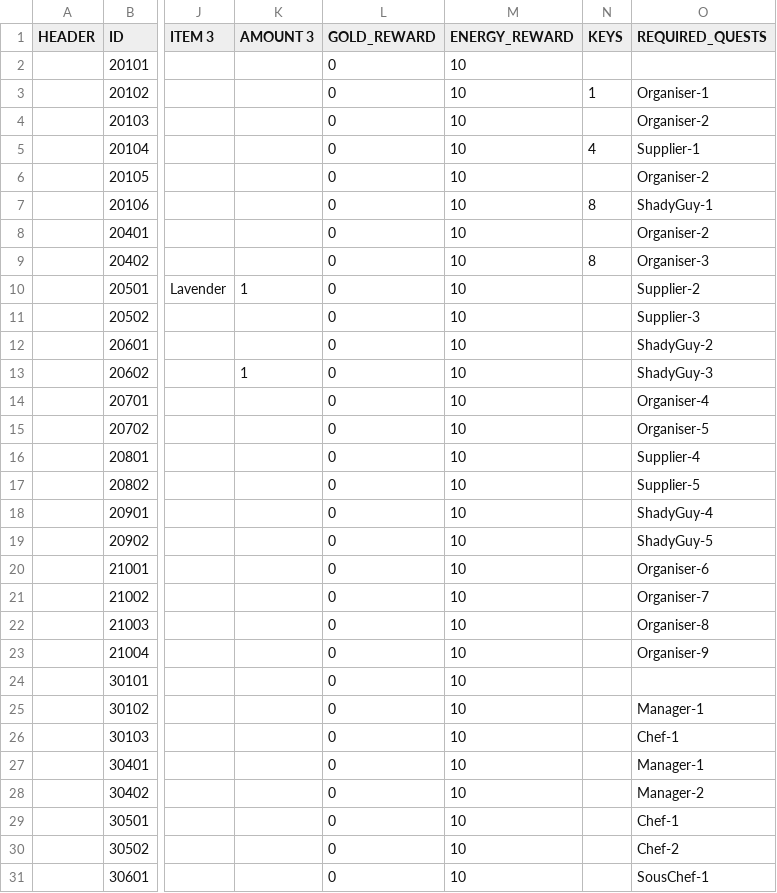
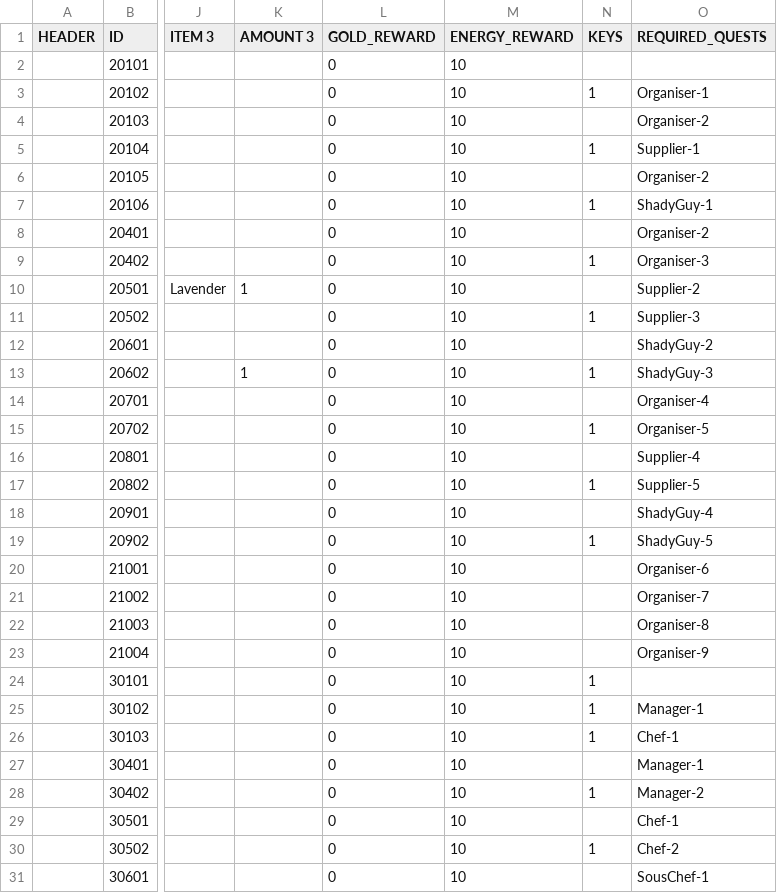
Before and after one commit to corhal/cr-calculator, a CSV file: _validator_quests.csv, drawn as a sheet; only a part is shown, gaps mark what is left out; the diff covers the shown part only; the diff names each change by its address in the sheet, - before the commit and + after, or states it on an @@ line.

Commit message:
keys

```diff
--- a/_validator_quests.csv
+++ b/_validator_quests.csv
-N5 (KEYS): 4
+N5 (KEYS): 1
-N7 (KEYS): 8
+N7 (KEYS): 1
-N9 (KEYS): 8
+N9 (KEYS): 1
-N11 (KEYS): (empty)
+N11 (KEYS): 1
-N13 (KEYS): (empty)
+N13 (KEYS): 1
-N15 (KEYS): (empty)
+N15 (KEYS): 1
-N17 (KEYS): (empty)
+N17 (KEYS): 1
-N19 (KEYS): (empty)
+N19 (KEYS): 1
-N24:N26 (KEYS): (empty)
+N24:N26 (KEYS): 1
-N28 (KEYS): (empty)
+N28 (KEYS): 1
-N30 (KEYS): (empty)
+N30 (KEYS): 1
```
Also changed, not shown: 4 edited cells elsewhere in this file.
